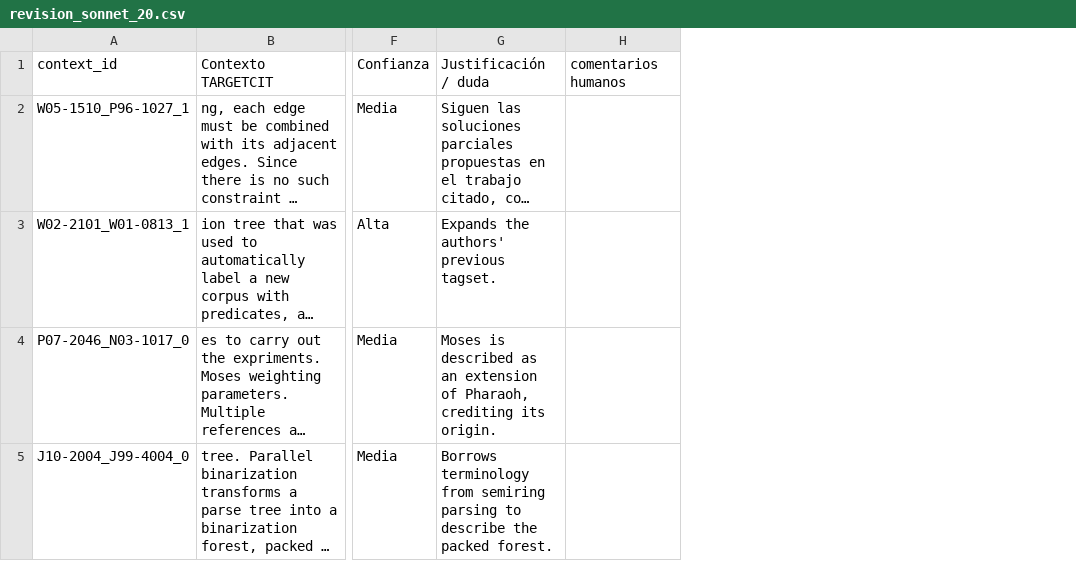
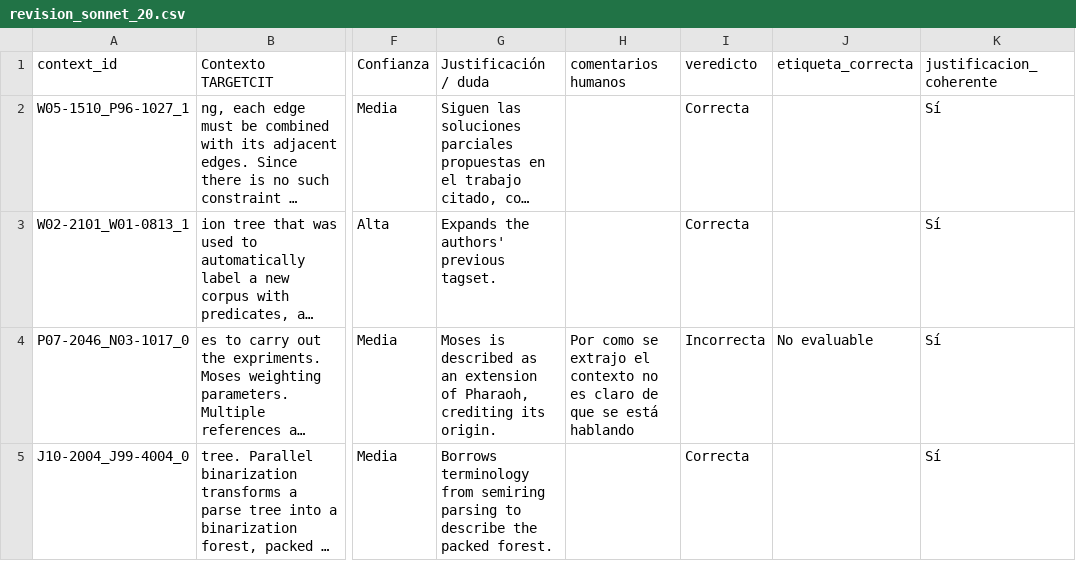
Before and after one commit to Byron971/microproyecto-local-citation, a CSV file: proyecto_de_grado/anotacion/revision_etiquetas_llm/revision_sonnet_20.csv, drawn as a sheet; only a part is shown, gaps mark what is left out; long unchanged cells end in …; the diff covers the shown part only; the diff names each change by its address in the sheet, - before the commit and + after, or states it on an @@ line.

Commit message:
docs: evaluacion etiquetas modelos comerciales

```diff
--- a/proyecto_de_grado/anotacion/revision_etiquetas_llm/revision_sonnet_20.csv
+++ b/proyecto_de_grado/anotacion/revision_etiquetas_llm/revision_sonnet_20.csv
+column I (veredicto), rows 2-5: Correcta | Correcta | Incorrecta | Correcta
+column J (etiqueta_correcta), row 4: No evaluable
+column K (justificacion_coherente), rows 2-5: all Sí
-H4 (comentarios humanos): (empty)
+H4 (comentarios humanos): Por como se extrajo el contexto no es claro de que se está hablando
```
Also changed, not shown: 2 edited cells elsewhere in this file, proyecto_de_grado/anotacion/revision_etiquetas_llm/revision_haiku_20.csv.
